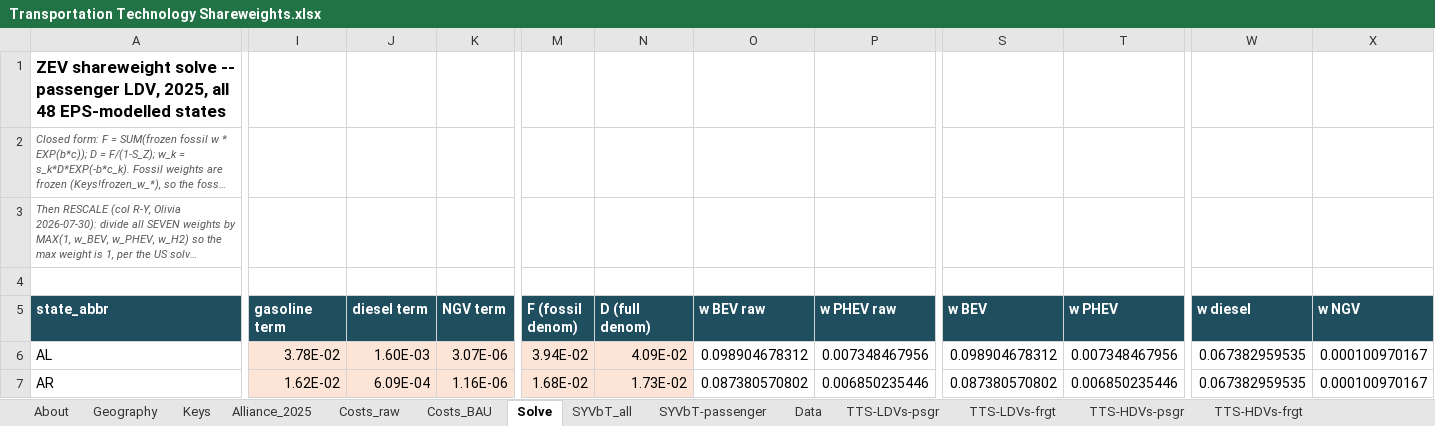
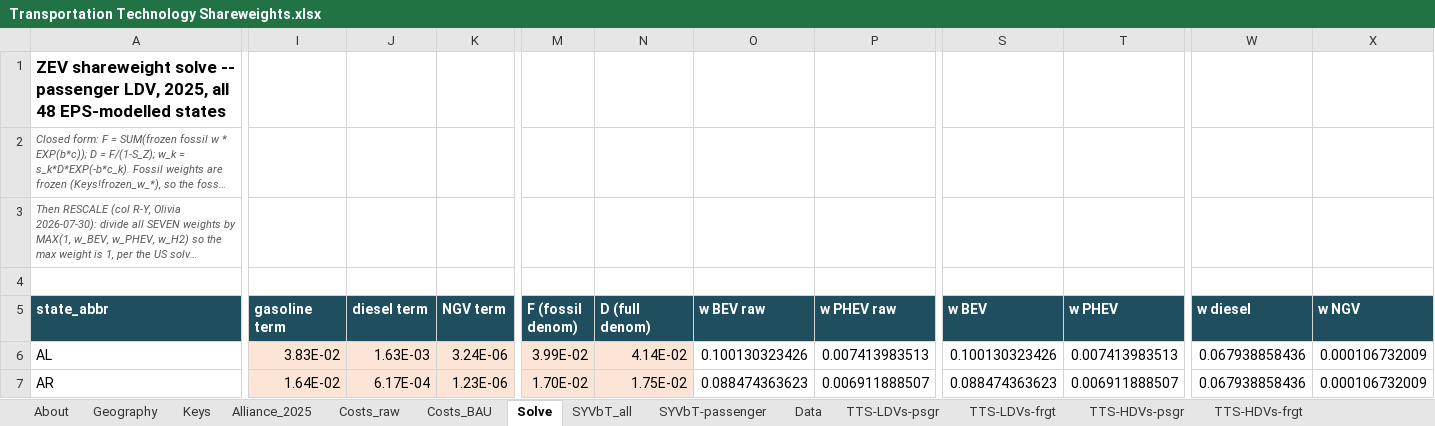
Before and after one commit to EnergyInnovation/eps-alabama, an Excel workbook: InputData/trans/TTS/Transportation Technology Shareweights.xlsx, sheet Solve, drawn as a sheet; only a part is shown, gaps mark what is left out; long unchanged cells end in …; values as stored, in another font and other column widths than the file's, no borders; the diff covers the shown part only; the diff names each change by its address in the sheet, - before the commit and + after, or states it on an @@ line.

```diff
--- a/InputData/trans/TTS/Transportation Technology Shareweights.xlsx (sheet Solve)
+++ b/InputData/trans/TTS/Transportation Technology Shareweights.xlsx (sheet Solve)
-I6 (gasoline term): 3.78E-02
+I6 (gasoline term): 3.83E-02
-J6 (diesel term): 1.60E-03
+J6 (diesel term): 1.63E-03
-K6 (NGV term): 3.07E-06
+K6 (NGV term): 3.24E-06
-M6 (F (fossil denom)): 3.94E-02
+M6 (F (fossil denom)): 3.99E-02
-N6 (D (full denom)): 4.09E-02
+N6 (D (full denom)): 4.14E-02
-O6 (w BEV raw): 0.098904678312
+O6 (w BEV raw): 0.100130323426
-P6 (w PHEV raw): 0.007348467956
+P6 (w PHEV raw): 0.007413983513
-S6 (w BEV): 0.098904678312
+S6 (w BEV): 0.100130323426
-T6 (w PHEV): 0.007348467956
+T6 (w PHEV): 0.007413983513
-W6:W7 (w diesel): 0.067382959535
+W6:W7 (w diesel): 0.067938858436
-X6:X7 (w NGV): 0.000100970167
+X6:X7 (w NGV): 0.000106732009
-I7 (gasoline term): 1.62E-02
+I7 (gasoline term): 1.64E-02
-J7 (diesel term): 6.09E-04
+J7 (diesel term): 6.17E-04
-K7 (NGV term): 1.16E-06
+K7 (NGV term): 1.23E-06
-M7 (F (fossil denom)): 1.68E-02
+M7 (F (fossil denom)): 1.70E-02
-N7 (D (full denom)): 1.73E-02
+N7 (D (full denom)): 1.75E-02
-O7 (w BEV raw): 0.087380570802
+O7 (w BEV raw): 0.088474363623
-P7 (w PHEV raw): 0.006850235446
+P7 (w PHEV raw): 0.006911888507
-S7 (w BEV): 0.087380570802
+S7 (w BEV): 0.088474363623
-T7 (w PHEV): 0.006850235446
+T7 (w PHEV): 0.006911888507
```
Also changed, not shown: 1127 edited cells elsewhere in this sheet, sheet Data, sheet TTS-LDVs-frgt, sheet TTS-HDVs-psgr, sheet Costs_raw, sheet Costs_BAU, sheet TTS-HDVs-frgt, 4 more sheets, formulas that keep their value, 24 other files.
